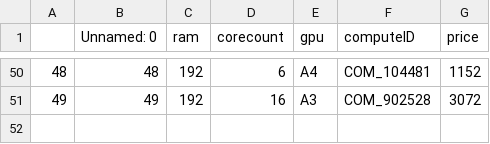
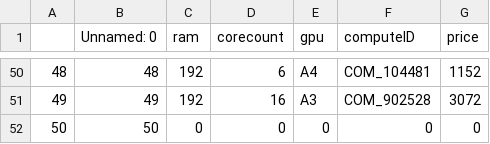
Before and after one commit to HENILCHOPRA/Cloud-Service-Provider, a CSV file: data/compute_df.csv, drawn as a sheet; only a part is shown, gaps mark what is left out; the diff names each change by its address in the sheet, - before the commit and + after, or states it on an @@ line.

```diff
--- a/data/compute_df.csv
+++ b/data/compute_df.csv
+row 52: 50 | 50 | 0 | 0 | 0 | 0 | 0
```
Also changed, not shown: data/storage_df.csv, 1 other file.
